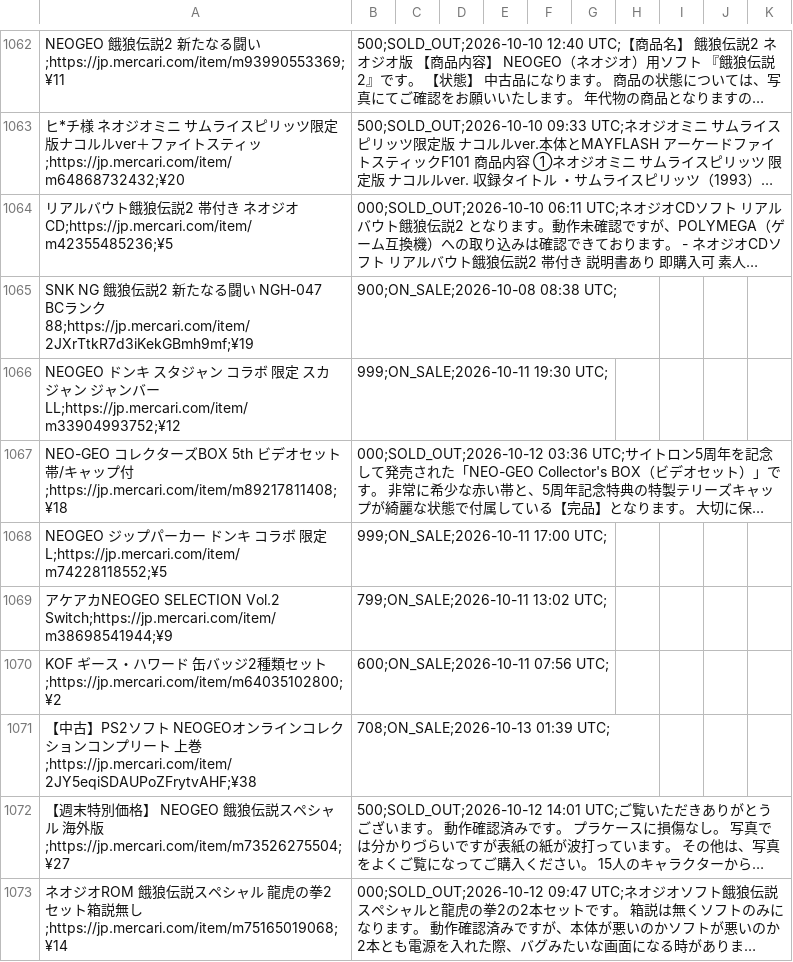
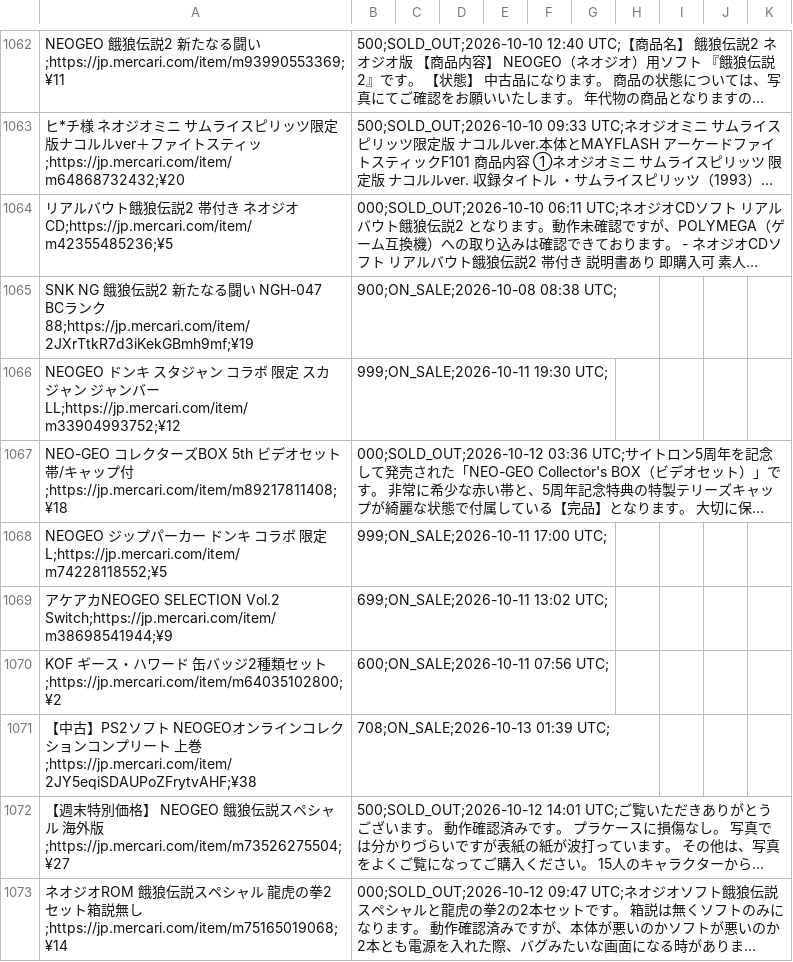
Before and after one commit to ltupin/stats-aes, a CSV file: data/raw/ff2_mercari.csv, drawn as a sheet; only a part is shown, gaps mark what is left out; long unchanged cells end in …; the diff covers the shown part only; the diff names each change by its address in the sheet, - before the commit and + after, or states it on an @@ line.

```diff
--- a/data/raw/ff2_mercari.csv
+++ b/data/raw/ff2_mercari.csv
-B1069: 799;ON_SALE;2026-10-11 13:02 UTC;
+B1069: 699;ON_SALE;2026-10-11 13:02 UTC;
```
Also changed, not shown: 2 added rows and 17 edited cells elsewhere in this file, data/raw/aof_mercari.csv, data/raw/ffs_mercari.csv, 54 other files.
